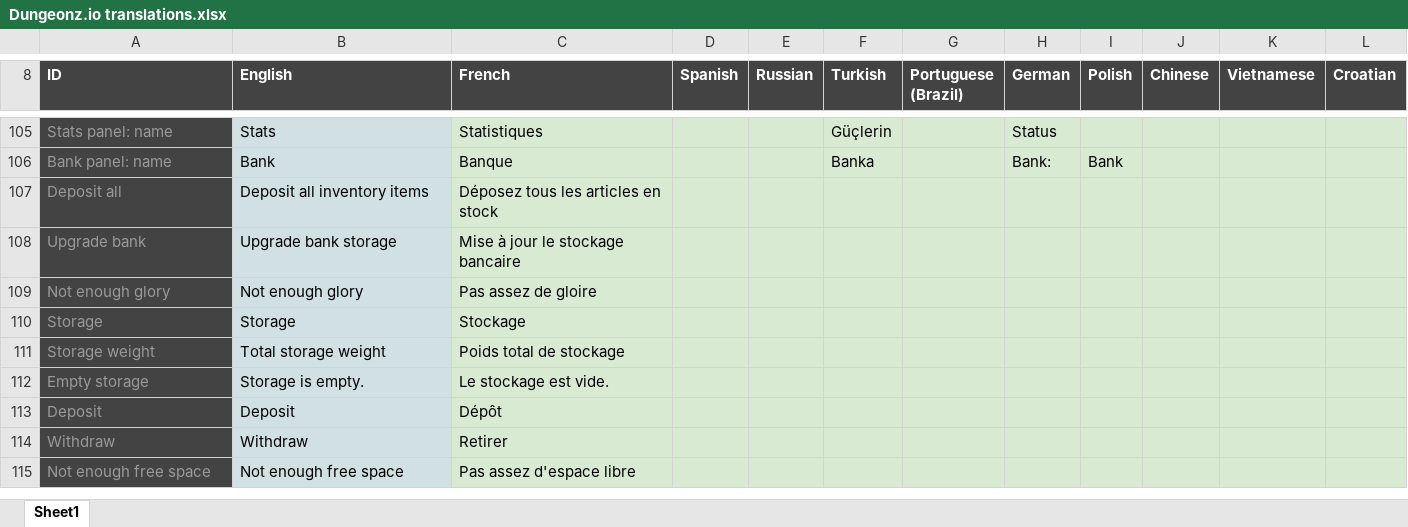
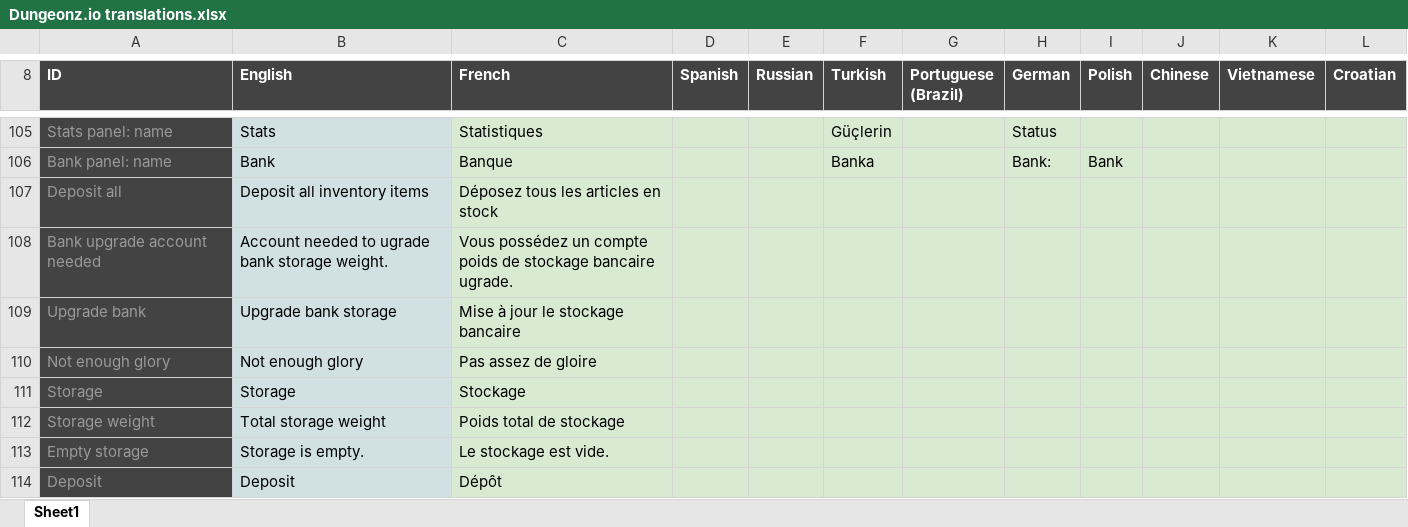
Before and after one commit to Arcanorum/rogueworld, an Excel workbook: server/Dungeonz.io translations.xlsx, sheet Sheet1, drawn as a sheet; only a part is shown, gaps mark what is left out; the shorter side is filled out with more unchanged rows; values as stored, in another font and other column widths than the file's, no borders; charts and pictures not drawn; the diff names each change by its address in the sheet, - before the commit and + after, or states it on an @@ line.

Commit message:
Prevent guests from buying bank upgrades, show create account prompt

```diff
--- a/server/Dungeonz.io translations.xlsx (sheet Sheet1)
+++ b/server/Dungeonz.io translations.xlsx (sheet Sheet1)
+row 108: Bank upgrade account needed | Account needed to ugrade bank storage weight. | Vous possédez un compte poids de stockage bancaire ugrade.
```
Also changed, not shown: 4 other files.
